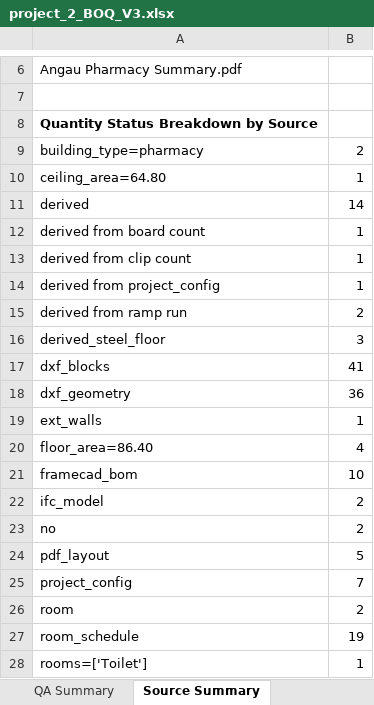
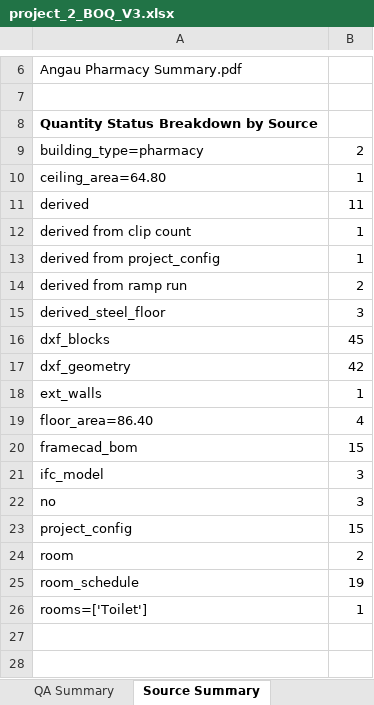
Before and after one commit to KhabibullaevSh/get-demo1-copy, an Excel workbook: v3_boq_system/outputs/project_2/project_2_BOQ_V3.xlsx, sheet Source Summary, drawn as a sheet; only a part is shown, gaps mark what is left out; values as stored, in another font and other column widths than the file's, no borders; removed rows and columns are numbered as before the commit, all else as after; the diff names each change by its address in the sheet, - before the commit and + after, or states it on an @@ line.

```diff
--- a/v3_boq_system/outputs/project_2/project_2_BOQ_V3.xlsx (sheet Source Summary)
+++ b/v3_boq_system/outputs/project_2/project_2_BOQ_V3.xlsx (sheet Source Summary)
-B11: 14
+B11: 11
-row 12: derived from board count | 1
-B16: 41
+B16: 45
-B17: 36
+B17: 42
-B20: 10
+B20: 15
-B21:B22: 2
+B21:B22: 3
-row 24: pdf_layout | 5
-B23: 7
+B23: 15
```
Also changed, not shown: sheet Traceability, sheet BOQ, sheet Manual Review, sheet QA Summary, 7 other files.
